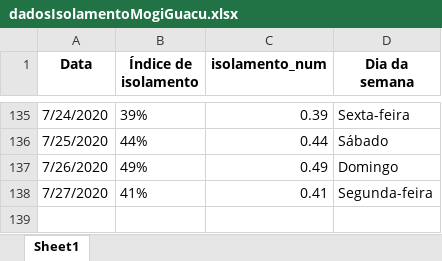
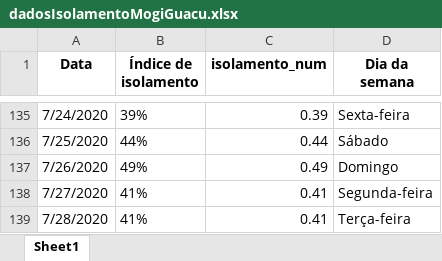
Before and after one commit to Zamariolo/MogiOpenData, an Excel workbook: Dados/dadosIsolamentoMogiGuacu.xlsx, sheet Sheet1, drawn as a sheet; only a part is shown, gaps mark what is left out; values as stored, in another font and other column widths than the file's, no borders; the diff names each change by its address in the sheet, - before the commit and + after, or states it on an @@ line.

```diff
--- a/Dados/dadosIsolamentoMogiGuacu.xlsx (sheet Sheet1)
+++ b/Dados/dadosIsolamentoMogiGuacu.xlsx (sheet Sheet1)
+row 139: 7/28/2020 | 41% | 0.41 | Terça-feira
```
Also changed, not shown: Dados/dadosCasosCOVIDMogiGuacu.xlsx, 8 other files.
